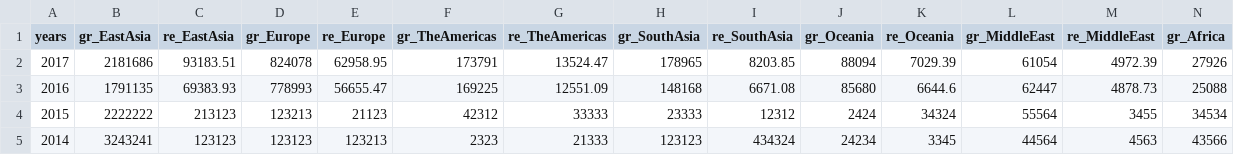
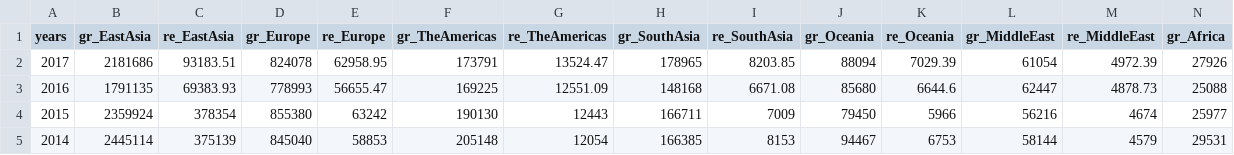
Before and after one commit to Ronin141/InterActiveR, a CSV file: line_data.csv, drawn as a sheet; only a part is shown; the diff covers the shown part only; the diff names each change by its address in the sheet, - before the commit and + after, or states it on an @@ line.

```diff
--- a/line_data.csv
+++ b/line_data.csv
-B4 (gr_EastAsia): 2222222
+B4 (gr_EastAsia): 2359924
-C4 (re_EastAsia): 213123
+C4 (re_EastAsia): 378354
-D4 (gr_Europe): 123213
+D4 (gr_Europe): 855380
-E4 (re_Europe): 21123
+E4 (re_Europe): 63242
-F4 (gr_TheAmericas): 42312
+F4 (gr_TheAmericas): 190130
-G4 (re_TheAmericas): 33333
+G4 (re_TheAmericas): 12443
-H4 (gr_SouthAsia): 23333
+H4 (gr_SouthAsia): 166711
-I4 (re_SouthAsia): 12312
+I4 (re_SouthAsia): 7009
-J4 (gr_Oceania): 2424
+J4 (gr_Oceania): 79450
-K4 (re_Oceania): 34324
+K4 (re_Oceania): 5966
-L4 (gr_MiddleEast): 55564
+L4 (gr_MiddleEast): 56216
-M4 (re_MiddleEast): 3455
+M4 (re_MiddleEast): 4674
-N4 (gr_Africa): 34534
+N4 (gr_Africa): 25977
-B5 (gr_EastAsia): 3243241
+B5 (gr_EastAsia): 2445114
-C5 (re_EastAsia): 123123
+C5 (re_EastAsia): 375139
-D5 (gr_Europe): 123123
+D5 (gr_Europe): 845040
-E5 (re_Europe): 123213
+E5 (re_Europe): 58853
-F5 (gr_TheAmericas): 2323
+F5 (gr_TheAmericas): 205148
-G5 (re_TheAmericas): 21333
+G5 (re_TheAmericas): 12054
-H5 (gr_SouthAsia): 123123
+H5 (gr_SouthAsia): 166385
-I5 (re_SouthAsia): 434324
+I5 (re_SouthAsia): 8153
-J5 (gr_Oceania): 24234
+J5 (gr_Oceania): 94467
-K5 (re_Oceania): 3345
+K5 (re_Oceania): 6753
-L5 (gr_MiddleEast): 44564
+L5 (gr_MiddleEast): 58144
-M5 (re_MiddleEast): 4563
+M5 (re_MiddleEast): 4579
-N5 (gr_Africa): 43566
+N5 (gr_Africa): 29531
```
Also changed, not shown: 30 edited cells elsewhere in this file, 1 other file.
